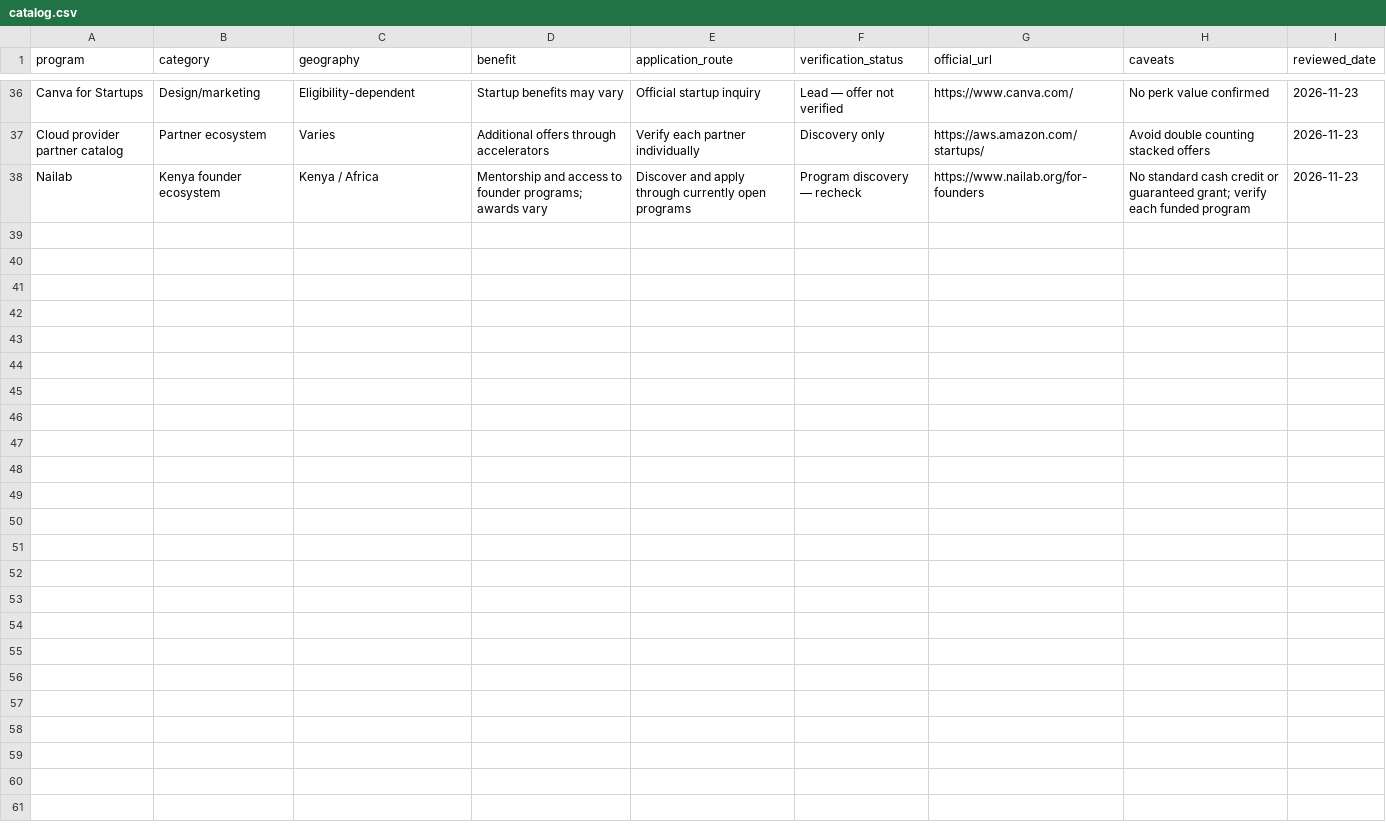
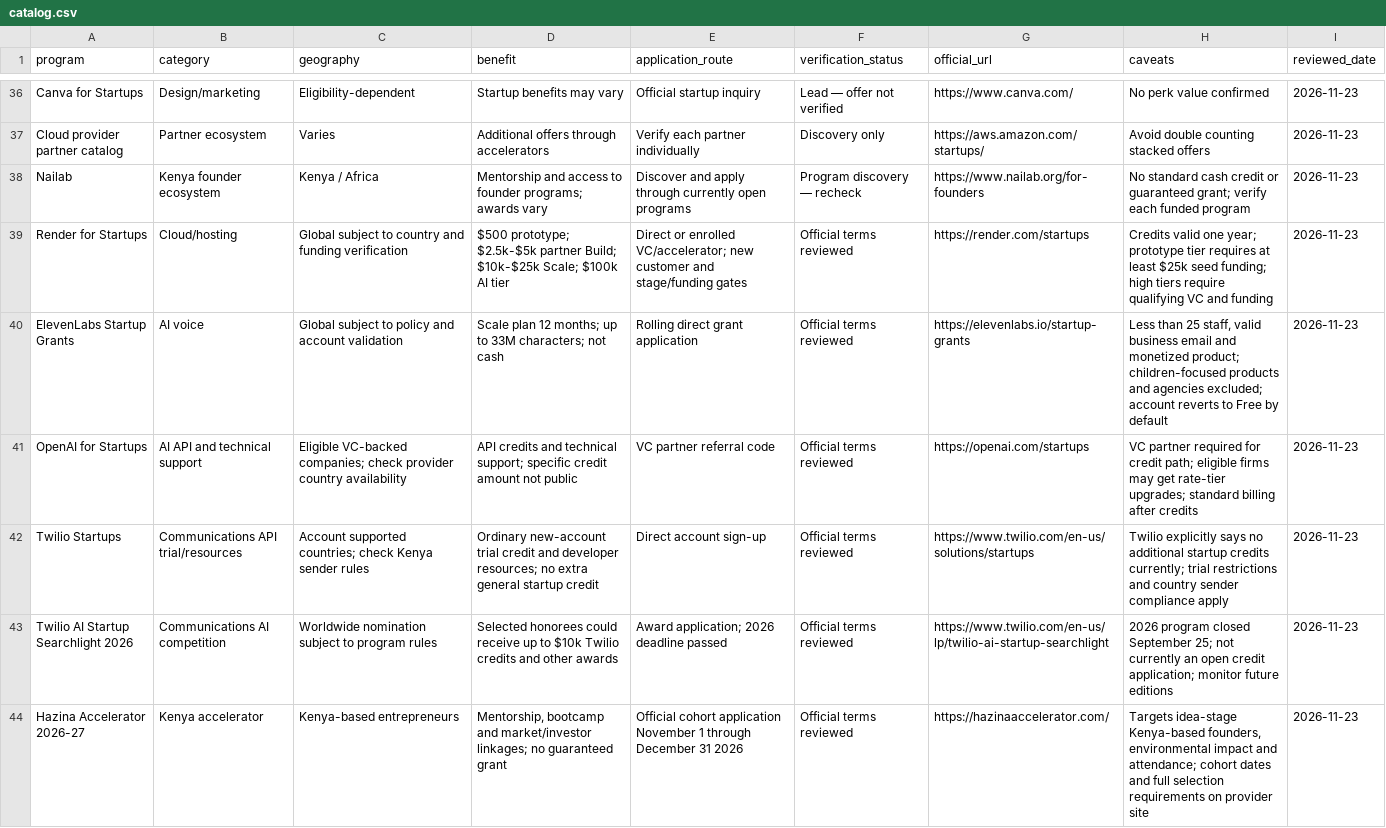
Before and after one commit to TestingTuesdays/founder-resources, a CSV file: perks/catalog.csv, drawn as a sheet; only a part is shown, gaps mark what is left out; the diff names each change by its address in the sheet, - before the commit and + after, or states it on an @@ line.

Commit message:
docs: expand founder testing skills, launch kits and verified startup perks without CI

```diff
--- a/perks/catalog.csv
+++ b/perks/catalog.csv
+row 39: Render for Startups | Cloud/hosting | Global subject to country and funding verification | $500 prototype; $2.5k-$5k partner Build; $10k-$25k Scale; $100k AI tier | Direct or enrolled VC/accelerator; new customer and stage/funding gates | Official terms reviewed | https://render.com/startups | Credits valid one year; prototype tier requires at least $25k seed funding; high tiers require qualifying VC and funding | 2026-11-23
+row 40: ElevenLabs Startup Grants | AI voice | Global subject to policy and account validation | Scale plan 12 months; up to 33M characters; not cash | Rolling direct grant application | Official terms reviewed | https://elevenlabs.io/startup-grants | Less than 25 staff, valid business email and monetized product; children-focused products and agencies excluded; account reverts to Free by default | 2026-11-23
+row 41: OpenAI for Startups | AI API and technical support | Eligible VC-backed companies; check provider country availability | API credits and technical support; specific credit amount not public | VC partner referral code | Official terms reviewed | https://openai.com/startups | VC partner required for credit path; eligible firms may get rate-tier upgrades; standard billing after credits | 2026-11-23
+row 42: Twilio Startups | Communications API trial/resources | Account supported countries; check Kenya sender rules | Ordinary new-account trial credit and developer resources; no extra general startup credit | Direct account sign-up | Official terms reviewed | https://www.twilio.com/en-us/solutions/startups | Twilio explicitly says no additional startup credits currently; trial restrictions and country sender compliance apply | 2026-11-23
+row 43: Twilio AI Startup Searchlight 2026 | Communications AI competition | Worldwide nomination subject to program rules | Selected honorees could receive up to $10k Twilio credits and other awards | Award application; 2026 deadline passed | Official terms reviewed | https://www.twilio.com/en-us/lp/twilio-ai-startup-searchlight | 2026 program closed September 25; not currently an open credit application; monitor future editions | 2026-11-23
+row 44: Hazina Accelerator 2026-27 | Kenya accelerator | Kenya-based entrepreneurs | Mentorship, bootcamp and market/investor linkages; no guaranteed grant | Official cohort application November 1 through December 31 2026 | Official terms reviewed | https://hazinaaccelerator.com/ | Targets idea-stage Kenya-based founders, environmental impact and attendance; cohort dates and full selection requirements on provider site | 2026-11-23
```
Also changed, not shown: 36 other files.
